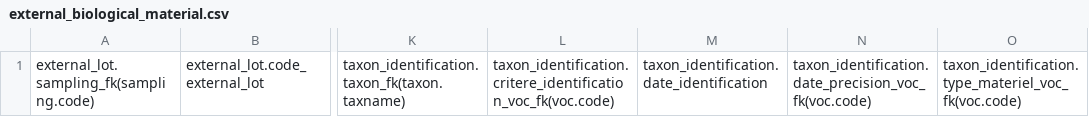
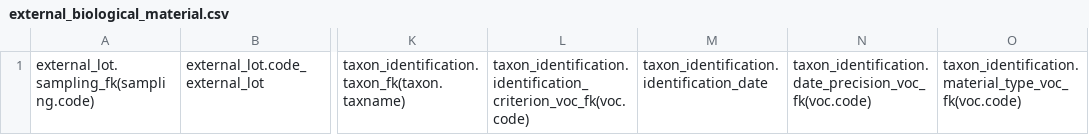
Before and after one commit to GOTIT-DEV/GOTIT, a CSV file: assets/imports/external_biological_material.csv, drawn as a sheet; only a part is shown, gaps mark what is left out; the diff names each change by its address in the sheet, - before the commit and + after, or states it on an @@ line.

Commit message:
Translate TaxonIdentification entity properties

```diff
--- a/assets/imports/external_biological_material.csv
+++ b/assets/imports/external_biological_material.csv
-L1: taxon_identification.critere_identification_voc_fk(voc.code)
+L1: taxon_identification.identification_criterion_voc_fk(voc.code)
-M1: taxon_identification.date_identification
+M1: taxon_identification.identification_date
-O1: taxon_identification.type_materiel_voc_fk(voc.code)
+O1: taxon_identification.material_type_voc_fk(voc.code)
```
Also changed, not shown: assets/imports/external_sequence.csv, assets/imports/internal_biological_material.csv, 18 other files.
